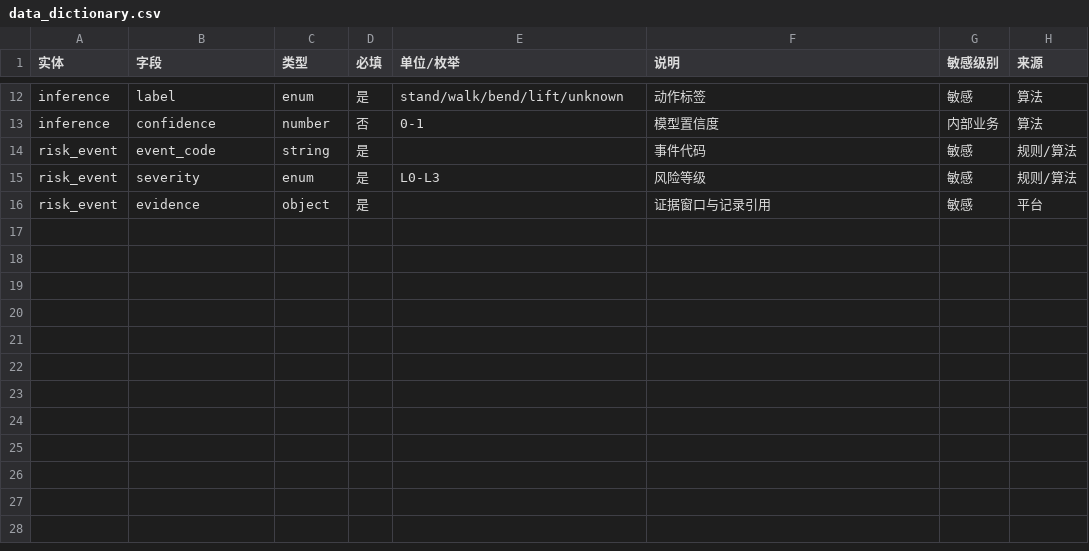
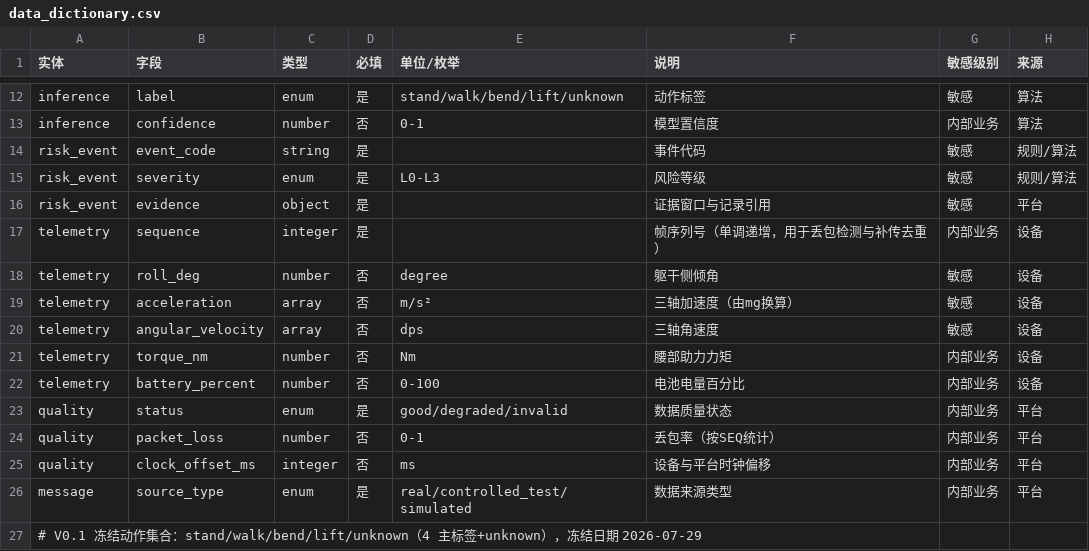
Before and after one commit to qq547820639/EWOH, a CSV file: 03_数据与算法/data_dictionary.csv, drawn as a sheet; only a part is shown, gaps mark what is left out; the diff names each change by its address in the sheet, - before the commit and + after, or states it on an @@ line.

```diff
--- a/03_数据与算法/data_dictionary.csv
+++ b/03_数据与算法/data_dictionary.csv
+row 17: telemetry | sequence | integer | 是 |  | 帧序列号（单调递增，用于丢包检测与补传去重） | 内部业务 | 设备
+row 18: telemetry | roll_deg | number | 否 | degree | 躯干侧倾角 | 敏感 | 设备
+row 19: telemetry | acceleration | array | 否 | m/s² | 三轴加速度（由mg换算） | 敏感 | 设备
+row 20: telemetry | angular_velocity | array | 否 | dps | 三轴角速度 | 敏感 | 设备
+row 21: telemetry | torque_nm | number | 否 | Nm | 腰部助力力矩 | 内部业务 | 设备
+row 22: telemetry | battery_percent | number | 否 | 0-100 | 电池电量百分比 | 内部业务 | 设备
+row 23: quality | status | enum | 是 | good/degraded/invalid | 数据质量状态 | 内部业务 | 平台
+row 24: quality | packet_loss | number | 否 | 0-1 | 丢包率（按SEQ统计） | 内部业务 | 平台
+row 25: quality | clock_offset_ms | integer | 否 | ms | 设备与平台时钟偏移 | 内部业务 | 平台
+row 26: message | source_type | enum | 是 | real/controlled_test/simulated | 数据来源类型 | 内部业务 | 平台
+row 27: # V0.1 冻结动作集合：stand/walk/bend/lift/unknown（4 主标签+unknown），冻结日期 2026-07-29
```
Also changed, not shown: 03_数据与算法/event_dictionary.csv, 38 other files.
